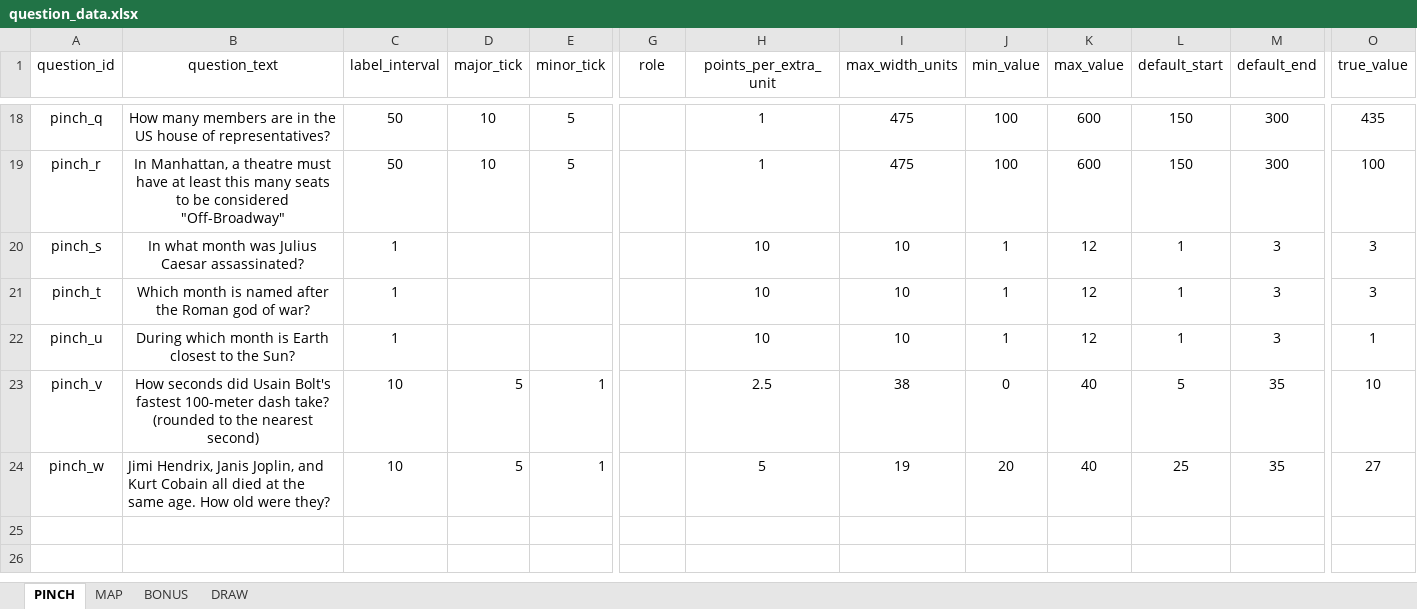
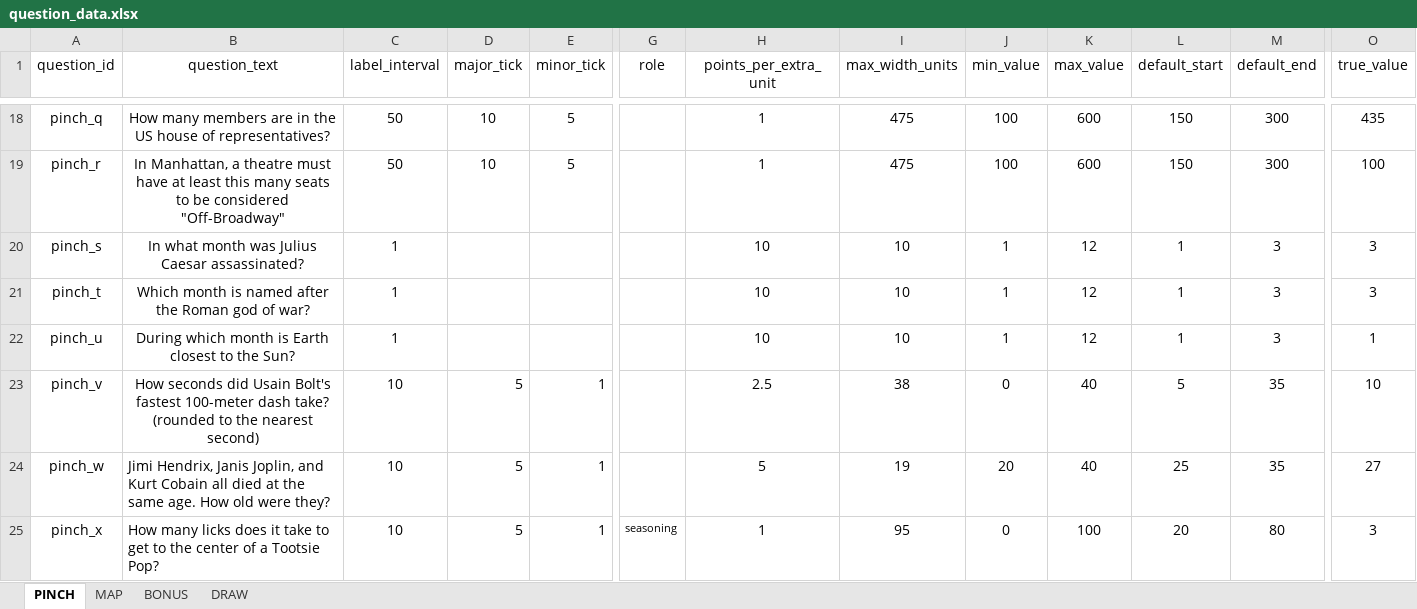
Before and after one commit to SmilingBuddhaGames/Close-Enough-Trivia, an Excel workbook: question_data.xlsx, sheet PINCH, drawn as a sheet; only a part is shown, gaps mark what is left out; values as stored, in another font and other column widths than the file's, no borders; rows hold the shown columns only; the diff names each change by its address in the sheet, - before the commit and + after, or states it on an @@ line.

Commit message:
-
-

```diff
--- a/question_data.xlsx (sheet PINCH)
+++ b/question_data.xlsx (sheet PINCH)
+row 25: pinch_x | How many licks does it take to get to the center of a Tootsie Pop? | 10 | 5 | 1 | seasoning | 1 | 95 | 0 | 100 | 20 | 80 | 3
```
Also changed, not shown: sheet BONUS.
